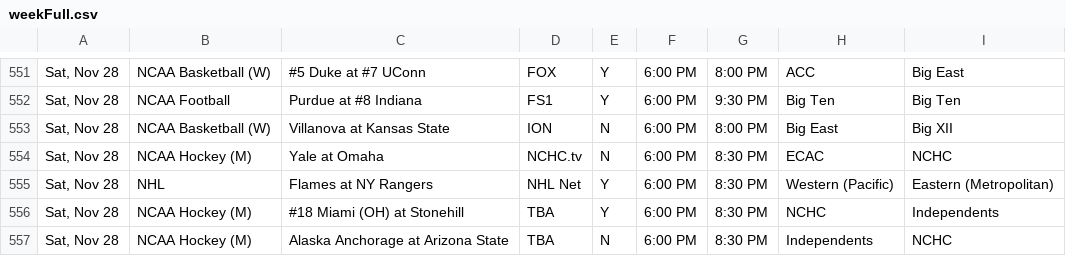
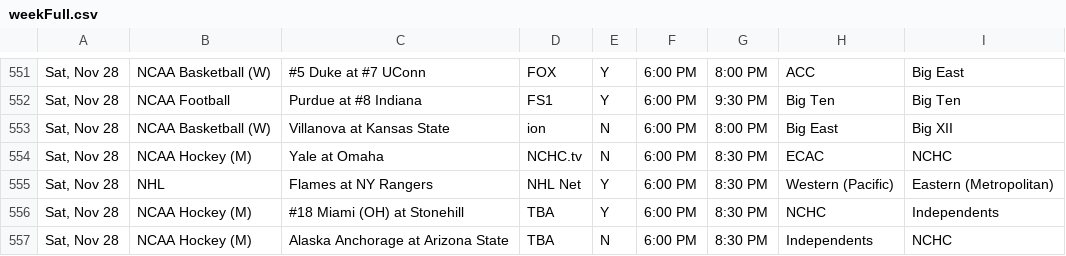
Before and after one commit to thesportsmatrix/live-broadcasts, a CSV file: currentWeek/weekFull.csv, drawn as a sheet; only a part is shown, gaps mark what is left out; the diff covers the shown part only.

```diff
--- a/currentWeek/weekFull.csv
+++ b/currentWeek/weekFull.csv
@@ -552,3 +552,3 @@
 "Sat, Nov 28",NCAA Football,Purdue at #8 Indiana,FS1,Y,6:00 PM,9:30 PM,Big Ten,Big Ten
-"Sat, Nov 28",NCAA Basketball (W),Villanova at Kansas State,ION,N,6:00 PM,8:00 PM,Big East,Big XII
+"Sat, Nov 28",NCAA Basketball (W),Villanova at Kansas State,ion,N,6:00 PM,8:00 PM,Big East,Big XII
 "Sat, Nov 28",NCAA Hockey (M),Yale at Omaha,NCHC.tv,N,6:00 PM,8:30 PM,ECAC,NCHC
```
Also changed, not shown: 5 edited cells elsewhere in this file.
